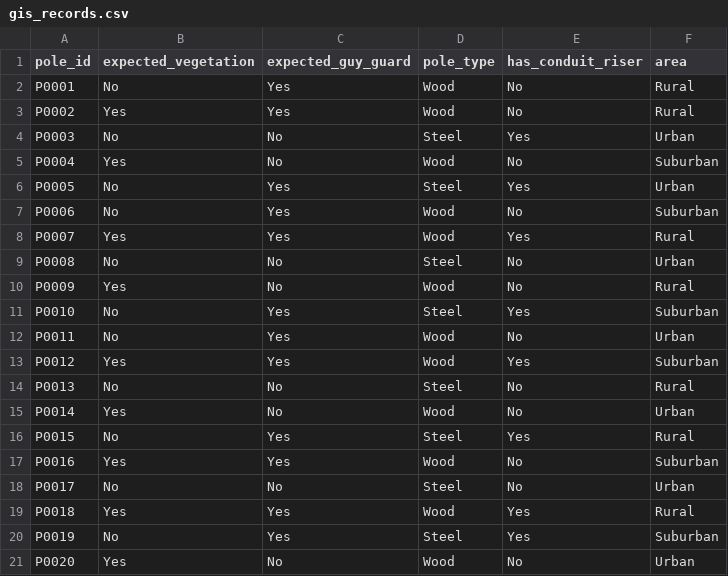
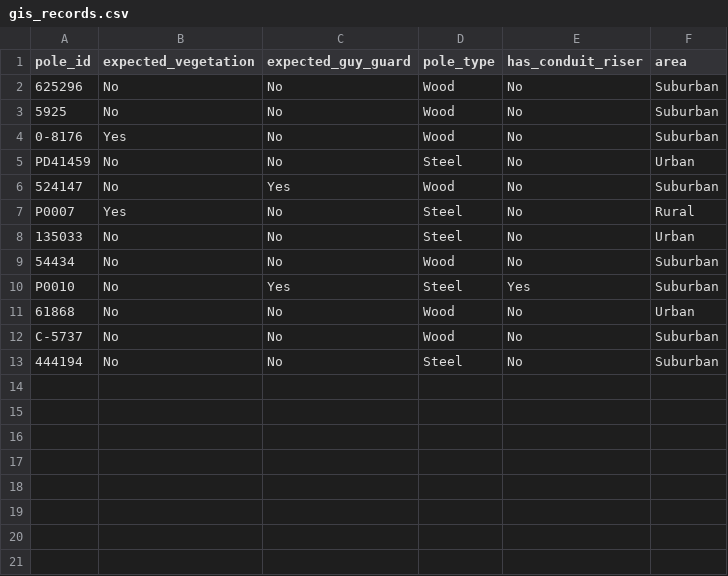
Before and after one commit to reekoooooooo/HackStreet-Boys, a CSV file: gis_records.csv, drawn as a sheet.

Commit message:
Update gis_records.csv

```diff
--- a/gis_records.csv
+++ b/gis_records.csv
@@ -1,21 +1,13 @@
 pole_id,expected_vegetation,expected_guy_guard,pole_type,has_conduit_riser,area
-P0001,No,Yes,Wood,No,Rural
-P0002,Yes,Yes,Wood,No,Rural
-P0003,No,No,Steel,Yes,Urban
-P0004,Yes,No,Wood,No,Suburban
-P0005,No,Yes,Steel,Yes,Urban
-P0006,No,Yes,Wood,No,Suburban
-P0007,Yes,Yes,Wood,Yes,Rural
-P0008,No,No,Steel,No,Urban
-P0009,Yes,No,Wood,No,Rural
+625296,No,No,Wood,No,Suburban
+5925,No,No,Wood,No,Suburban
+0-8176,Yes,No,Wood,No,Suburban
+PD41459,No,No,Steel,No,Urban
+524147,No,Yes,Wood,No,Suburban
+P0007,Yes,No,Steel,No,Rural
+135033,No,No,Steel,No,Urban
+54434,No,No,Wood,No,Suburban
 P0010,No,Yes,Steel,Yes,Suburban
-P0011,No,Yes,Wood,No,Urban
-P0012,Yes,Yes,Wood,Yes,Suburban
-P0013,No,No,Steel,No,Rural
-P0014,Yes,No,Wood,No,Urban
-P0015,No,Yes,Steel,Yes,Rural
-P0016,Yes,Yes,Wood,No,Suburban
-P0017,No,No,Steel,No,Urban
-P0018,Yes,Yes,Wood,Yes,Rural
-P0019,No,Yes,Steel,Yes,Suburban
-P0020,Yes,No,Wood,No,Urban
+61868,No,No,Wood,No,Urban
+C-5737,No,No,Wood,No,Suburban
+444194,No,No,Steel,No,Suburban
```
